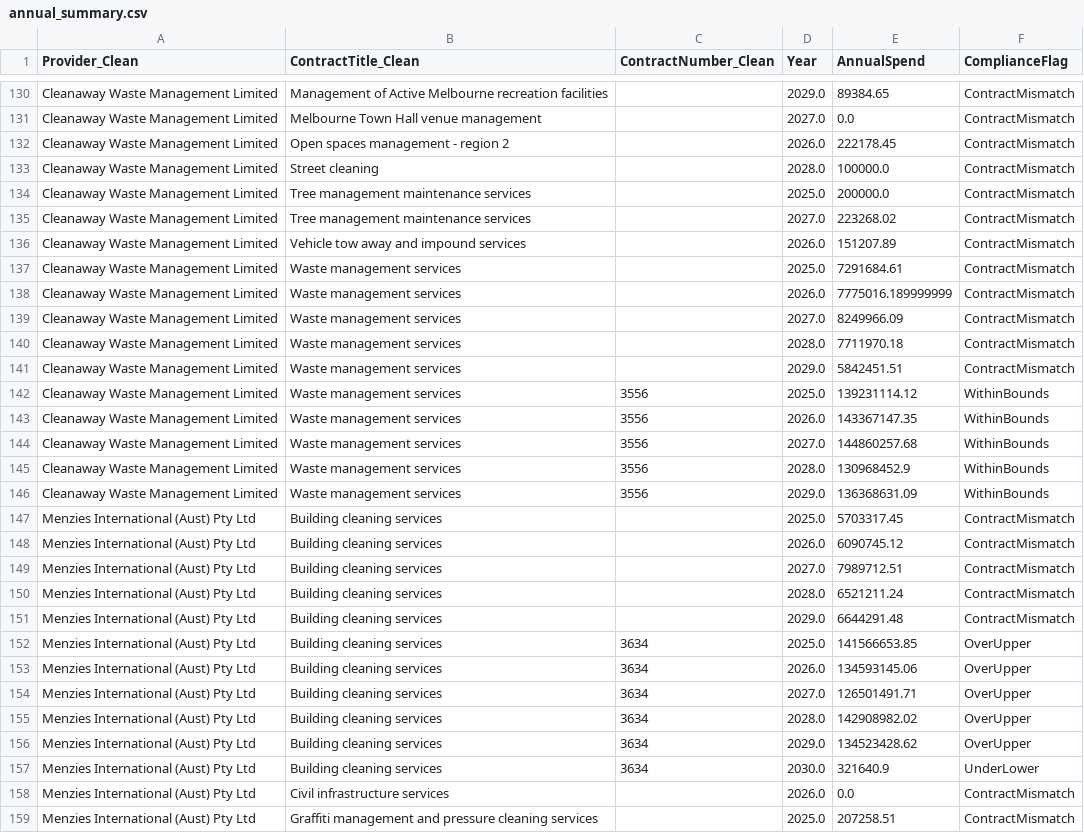
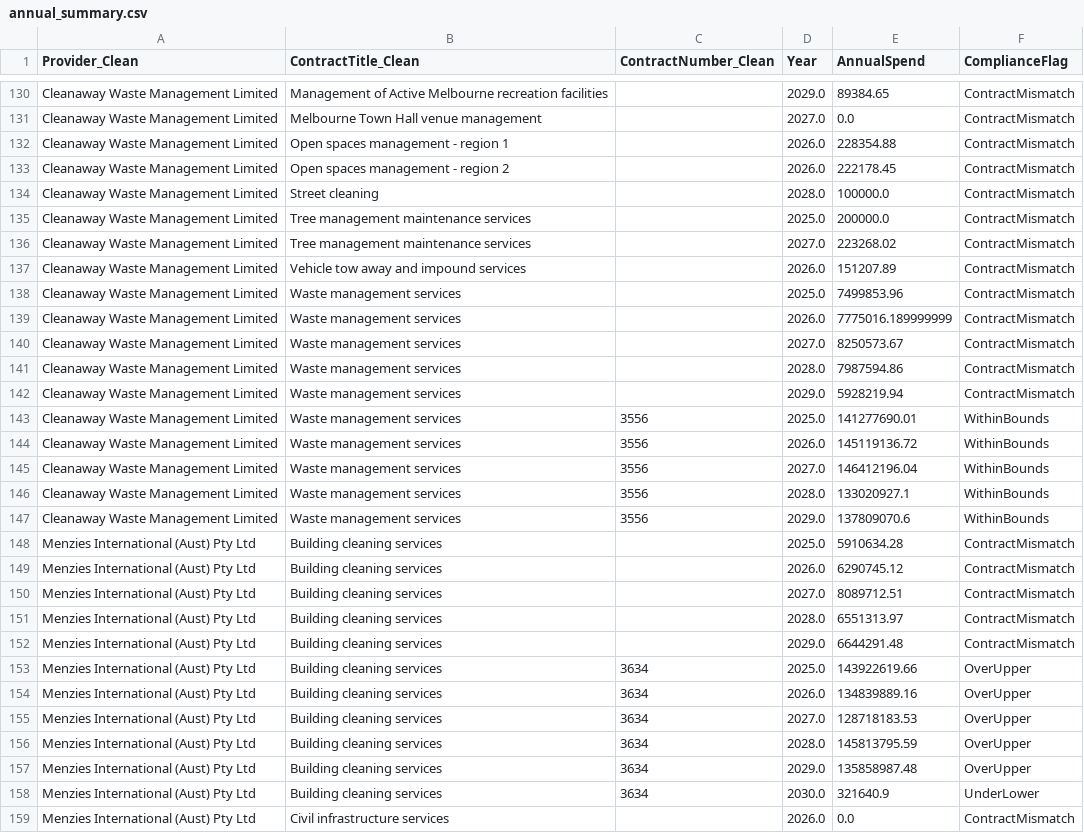
Before and after one commit to KANGGG-L/ProcurementAnalyticsDashboard, a CSV file: dashboard/powerbi_data/annual_summary.csv, drawn as a sheet; only a part is shown, gaps mark what is left out; the shorter side is filled out with more unchanged rows; the diff covers the shown part only.

```diff
--- a/dashboard/powerbi_data/annual_summary.csv
+++ b/dashboard/powerbi_data/annual_summary.csv
@@ -131,2 +131,3 @@ Cleanaway Waste Management Limited,Management of Active Melbourne recreation fac
 Cleanaway Waste Management Limited,Melbourne Town Hall venue management, ,2027.0,0.0,ContractMismatch
+Cleanaway Waste Management Limited,Open spaces management - region 1, ,2026.0,228354.88,ContractMismatch
 Cleanaway Waste Management Limited,Open spaces management - region 2, ,2026.0,222178.45,ContractMismatch
@@ -136,22 +137,22 @@ Cleanaway Waste Management Limited,Tree management maintenance services, ,2027.0
 Cleanaway Waste Management Limited,Vehicle tow away and impound services, ,2026.0,151207.89,ContractMismatch
-Cleanaway Waste Management Limited,Waste management services, ,2025.0,7291684.61,ContractMismatch
+Cleanaway Waste Management Limited,Waste management services, ,2025.0,7499853.96,ContractMismatch
 Cleanaway Waste Management Limited,Waste management services, ,2026.0,7775016.189999999,ContractMismatch
-Cleanaway Waste Management Limited,Waste management services, ,2027.0,8249966.09,ContractMismatch
-Cleanaway Waste Management Limited,Waste management services, ,2028.0,7711970.18,ContractMismatch
-Cleanaway Waste Management Limited,Waste management services, ,2029.0,5842451.51,ContractMismatch
-Cleanaway Waste Management Limited,Waste management services,3556,2025.0,139231114.12,WithinBounds
-Cleanaway Waste Management Limited,Waste management services,3556,2026.0,143367147.35,WithinBounds
-Cleanaway Waste Management Limited,Waste management services,3556,2027.0,144860257.68,WithinBounds
-Cleanaway Waste Management Limited,Waste management services,3556,2028.0,130968452.9,WithinBounds
-Cleanaway Waste Management Limited,Waste management services,3556,2029.0,136368631.09,WithinBounds
-Menzies International (Aust) Pty Ltd,Building cleaning services, ,2025.0,5703317.45,ContractMismatch
-Menzies International (Aust) Pty Ltd,Building cleaning services, ,2026.0,6090745.12,ContractMismatch
-Menzies International (Aust) Pty Ltd,Building cleaning services, ,2027.0,7989712.51,ContractMismatch
-Menzies International (Aust) Pty Ltd,Building cleaning services, ,2028.0,6521211.24,ContractMismatch
+Cleanaway Waste Management Limited,Waste management services, ,2027.0,8250573.67,ContractMismatch
+Cleanaway Waste Management Limited,Waste management services, ,2028.0,7987594.86,ContractMismatch
+Cleanaway Waste Management Limited,Waste management services, ,2029.0,5928219.94,ContractMismatch
+Cleanaway Waste Management Limited,Waste management services,3556,2025.0,141277690.01,WithinBounds
+Cleanaway Waste Management Limited,Waste management services,3556,2026.0,145119136.72,WithinBounds
+Cleanaway Waste Management Limited,Waste management services,3556,2027.0,146412196.04,WithinBounds
+Cleanaway Waste Management Limited,Waste management services,3556,2028.0,133020927.1,WithinBounds
+Cleanaway Waste Management Limited,Waste management services,3556,2029.0,137809070.6,WithinBounds
+Menzies International (Aust) Pty Ltd,Building cleaning services, ,2025.0,5910634.28,ContractMismatch
+Menzies International (Aust) Pty Ltd,Building cleaning services, ,2026.0,6290745.12,ContractMismatch
+Menzies International (Aust) Pty Ltd,Building cleaning services, ,2027.0,8089712.51,ContractMismatch
+Menzies International (Aust) Pty Ltd,Building cleaning services, ,2028.0,6551313.97,ContractMismatch
 Menzies International (Aust) Pty Ltd,Building cleaning services, ,2029.0,6644291.48,ContractMismatch
-Menzies International (Aust) Pty Ltd,Building cleaning services,3634,2025.0,141566653.85,OverUpper
-Menzies International (Aust) Pty Ltd,Building cleaning services,3634,2026.0,134593145.06,OverUpper
-Menzies International (Aust) Pty Ltd,Building cleaning services,3634,2027.0,126501491.71,OverUpper
-Menzies International (Aust) Pty Ltd,Building cleaning services,3634,2028.0,142908982.02,OverUpper
-Menzies International (Aust) Pty Ltd,Building cleaning services,3634,2029.0,134523428.62,OverUpper
+Menzies International (Aust) Pty Ltd,Building cleaning services,3634,2025.0,143922619.66,OverUpper
+Menzies International (Aust) Pty Ltd,Building cleaning services,3634,2026.0,134839889.16,OverUpper
+Menzies International (Aust) Pty Ltd,Building cleaning services,3634,2027.0,128718183.53,OverUpper
+Menzies International (Aust) Pty Ltd,Building cleaning services,3634,2028.0,145813795.59,OverUpper
+Menzies International (Aust) Pty Ltd,Building cleaning services,3634,2029.0,135858987.48,OverUpper
 Menzies International (Aust) Pty Ltd,Building cleaning services,3634,2030.0,321640.9,UnderLower
```
Also changed, not shown: 90 edited cells elsewhere in this file, dashboard/data/monthly_forecast.csv, dashboard/data/supplier_annual_summary.csv, 13 other files.
